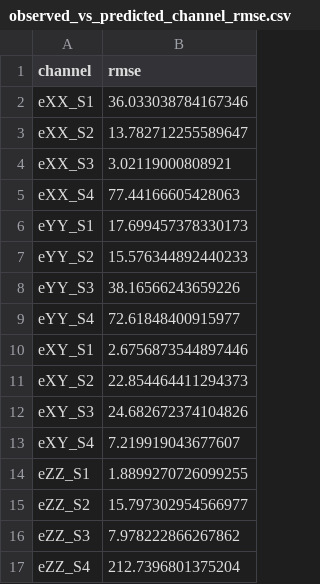
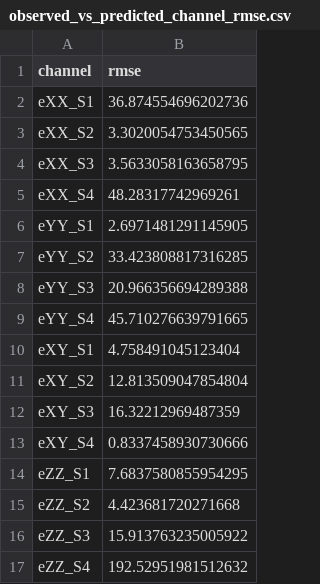
Before and after one commit to PapaKwansa/Avant_multi_station, a CSV file: observed_vs_predicted_channel_rmse.csv, drawn as a sheet.

```diff
--- a/observed_vs_predicted_channel_rmse.csv
+++ b/observed_vs_predicted_channel_rmse.csv
@@ -1,17 +1,17 @@
 channel,rmse
-eXX_S1,36.033038784167346
-eXX_S2,13.782712255589647
-eXX_S3,3.02119000808921
-eXX_S4,77.44166605428063
-eYY_S1,17.699457378330173
-eYY_S2,15.576344892440233
-eYY_S3,38.16566243659226
-eYY_S4,72.61848400915977
-eXY_S1,2.6756873544897446
-eXY_S2,22.854464411294373
-eXY_S3,24.682672374104826
-eXY_S4,7.219919043677607
-eZZ_S1,1.8899270726099255
-eZZ_S2,15.797302954566977
-eZZ_S3,7.978222866267862
-eZZ_S4,212.7396801375204
+eXX_S1,36.874554696202736
+eXX_S2,3.3020054753450565
+eXX_S3,3.5633058163658795
+eXX_S4,48.28317742969261
+eYY_S1,2.6971481291145905
+eYY_S2,33.423808817316285
+eYY_S3,20.966356694289388
+eYY_S4,45.710276639791665
+eXY_S1,4.758491045123404
+eXY_S2,12.813509047854804
+eXY_S3,16.32212969487359
+eXY_S4,0.8337458930730666
+eZZ_S1,7.6837580855954295
+eZZ_S2,4.423681720271668
+eZZ_S3,15.913763235005922
+eZZ_S4,192.52951981512632
```
Also changed, not shown: 6 other files.
